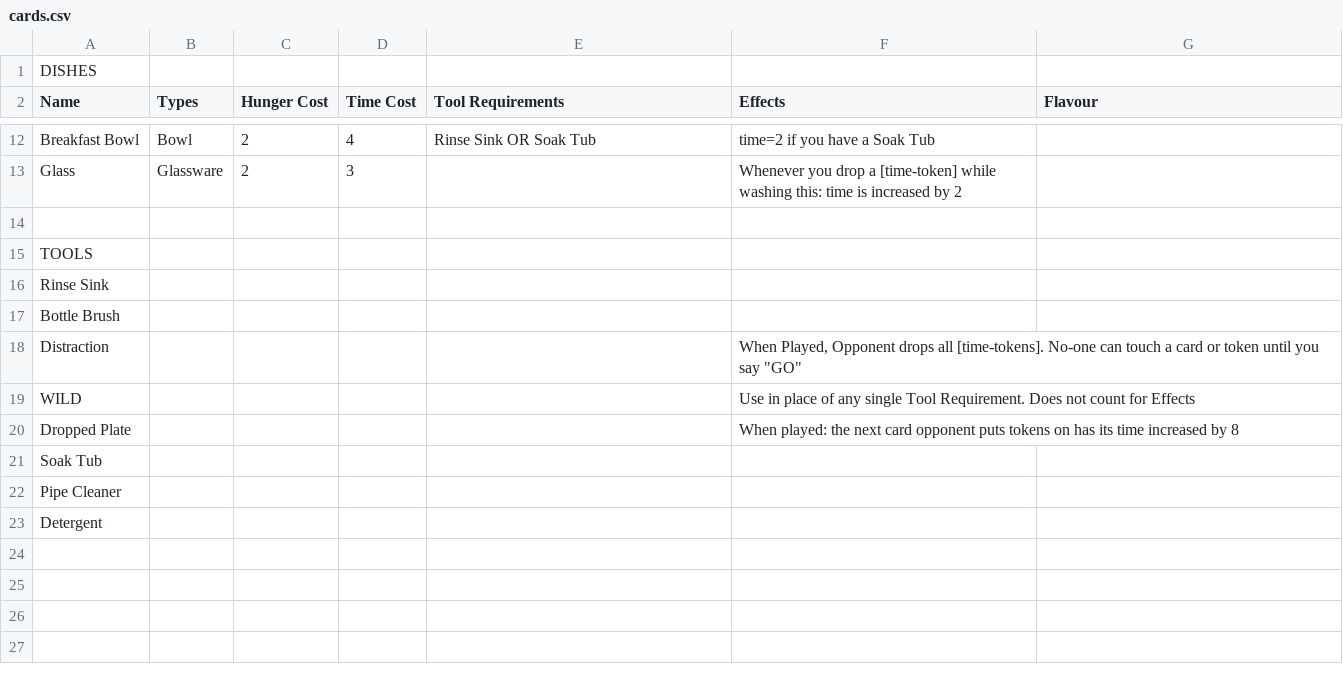
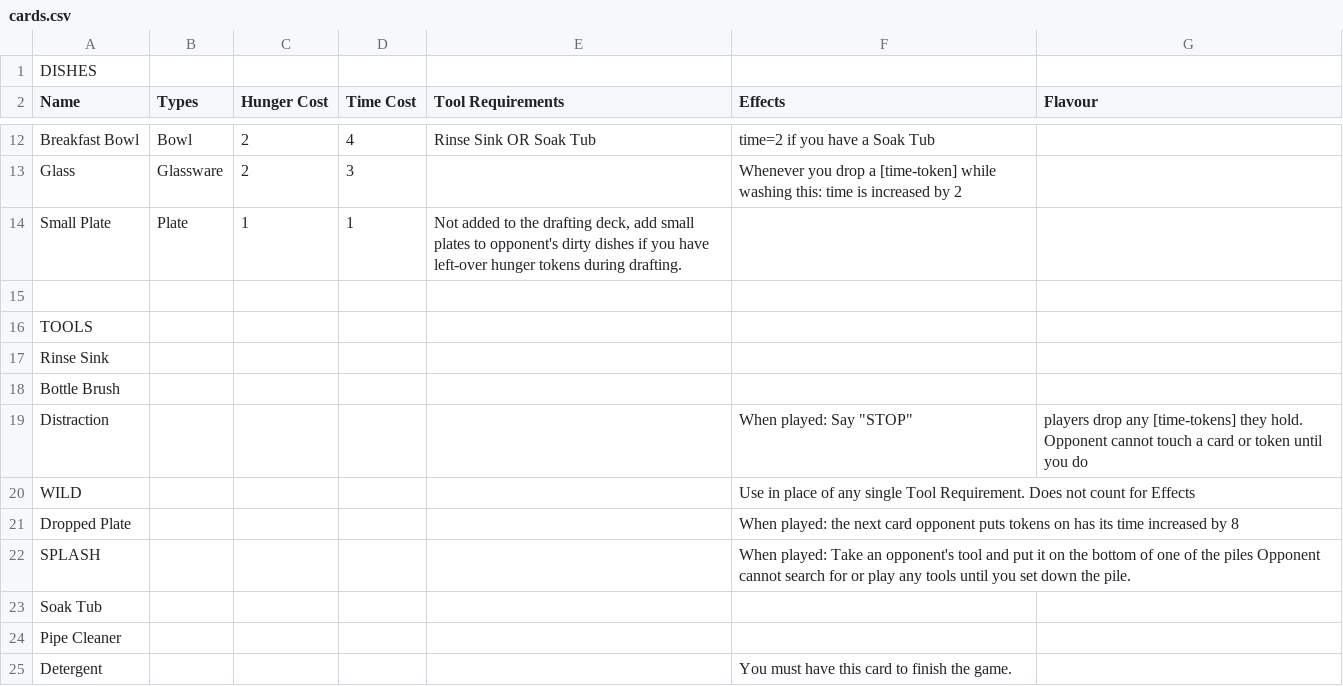
Before and after one commit to joeldipops/TableTop, a CSV file: WashingUp/cards.csv, drawn as a sheet; only a part is shown, gaps mark what is left out.

Commit message:
Update cards.csv

```diff
--- a/WashingUp/cards.csv
+++ b/WashingUp/cards.csv
@@ -13,2 +13,3 @@ Breakfast Bowl,Bowl,2,4,Rinse Sink OR Soak Tub,time=2 if you have a Soak Tub,
 Glass,Glassware,2,3,,"Whenever you drop a [time-token] while washing this: time is increased by 2",
+Small Plate,Plate, 1, 1, "Not added to the drafting deck, add small plates to opponent's dirty dishes if you have left-over hunger tokens during drafting."
 ,,,,,,
@@ -17,7 +18,8 @@ Rinse Sink,,,,,,
 Bottle Brush,,,,,,
-Distraction,,,,,"When Played, Opponent drops all [time-tokens].  No-one can touch a card or token until you say ""GO""",
+Distraction,,,,,When played: Say "STOP", players drop any [time-tokens] they hold.  Opponent cannot touch a card or token until you do,
 WILD,,,,,Use in place of any single Tool Requirement. Does not count for Effects,
 Dropped Plate,,,,,"When played: the next card opponent puts tokens on has its time increased by 8",
+SPLASH,,,,,When played: Take an opponent's tool and put it on the bottom of one of the piles Opponent cannot search for or play any tools until you set down the pile.
 Soak Tub,,,,,,
 Pipe Cleaner,,,,,,
-Detergent,,,,,,
+Detergent,,,,,You must have this card to finish the game.,
```
